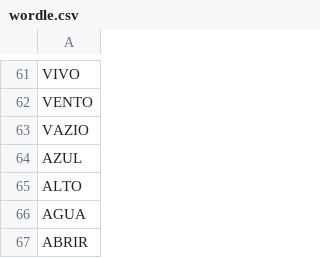
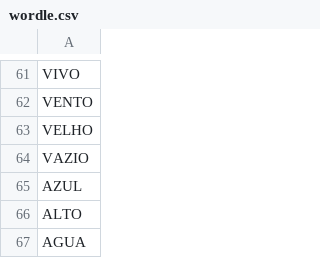
Before and after one commit to limpinh0/esperanzabuy, a CSV file: wordle.csv, drawn as a sheet; only a part is shown, gaps mark what is left out; the shorter side is filled out with more unchanged rows.

Commit message:
Clean up wordle.csv formatting and remove empty lines

```diff
--- a/wordle.csv
+++ b/wordle.csv
@@ -62,2 +62,3 @@ VIVO,
 VENTO,
+VELHO,
 VAZIO,
```
